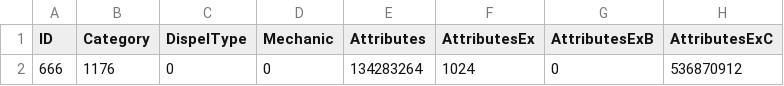
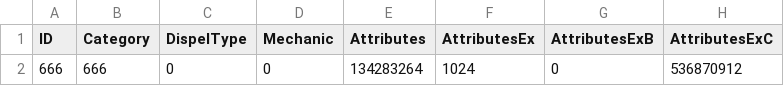
Before and after one commit to abracadaniel22/mod-dalaran-hearthstone, a CSV file: data/csv/Spell.csv, drawn as a sheet; only a part is shown; the diff names each change by its address in the sheet, - before the commit and + after, or states it on an @@ line.

Commit message:
Add SpellCategory changes

```diff
--- a/data/csv/Spell.csv
+++ b/data/csv/Spell.csv
-B2 (Category): 1176
+B2 (Category): 666
```
Also changed, not shown: 5 other files.
